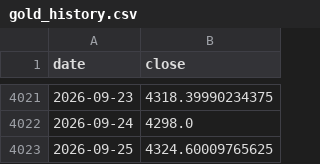
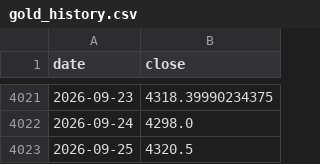
Before and after one commit to GeorgeZhang-0378/2026_summer_internship, a CSV file: docs/predictor/data/gold_history.csv, drawn as a sheet; only a part is shown, gaps mark what is left out.

```diff
--- a/docs/predictor/data/gold_history.csv
+++ b/docs/predictor/data/gold_history.csv
@@ -4022,2 +4022,2 @@ date,close
 2026-09-24,4298.0
-2026-09-25,4324.60009765625
+2026-09-25,4320.5
```
Also changed, not shown: docs/shgold/data/shgold_factors.csv, 4 other files.
